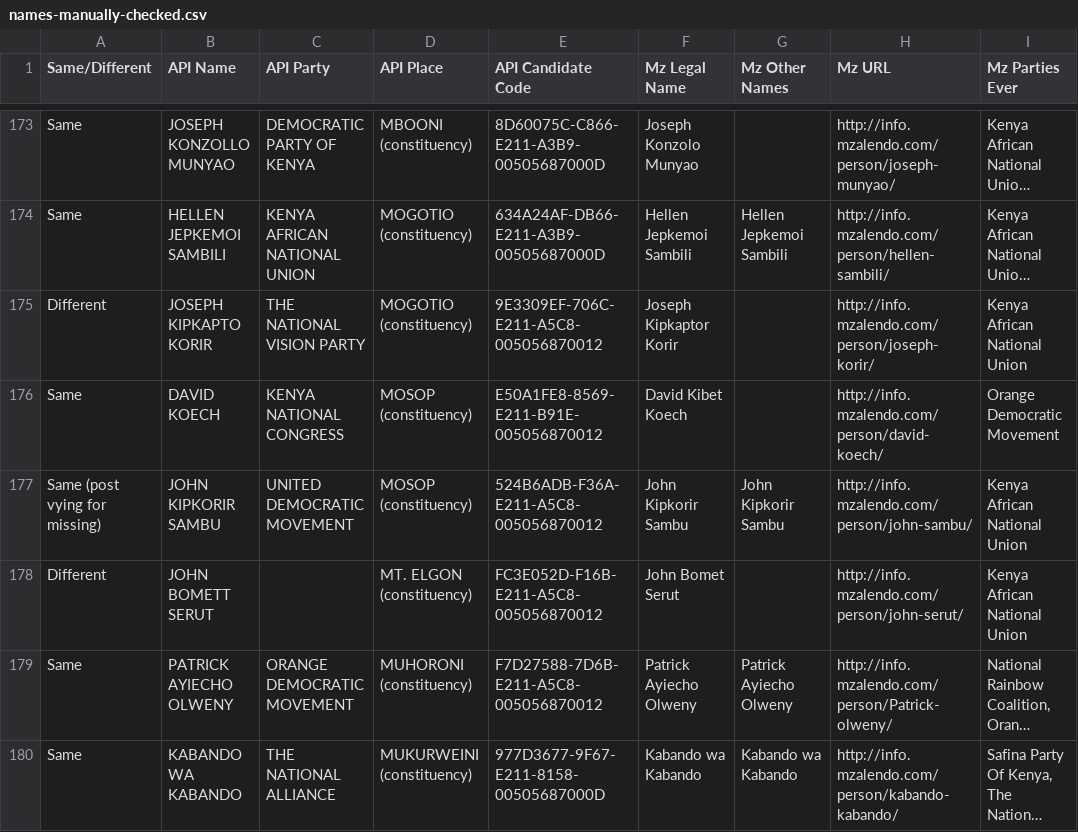
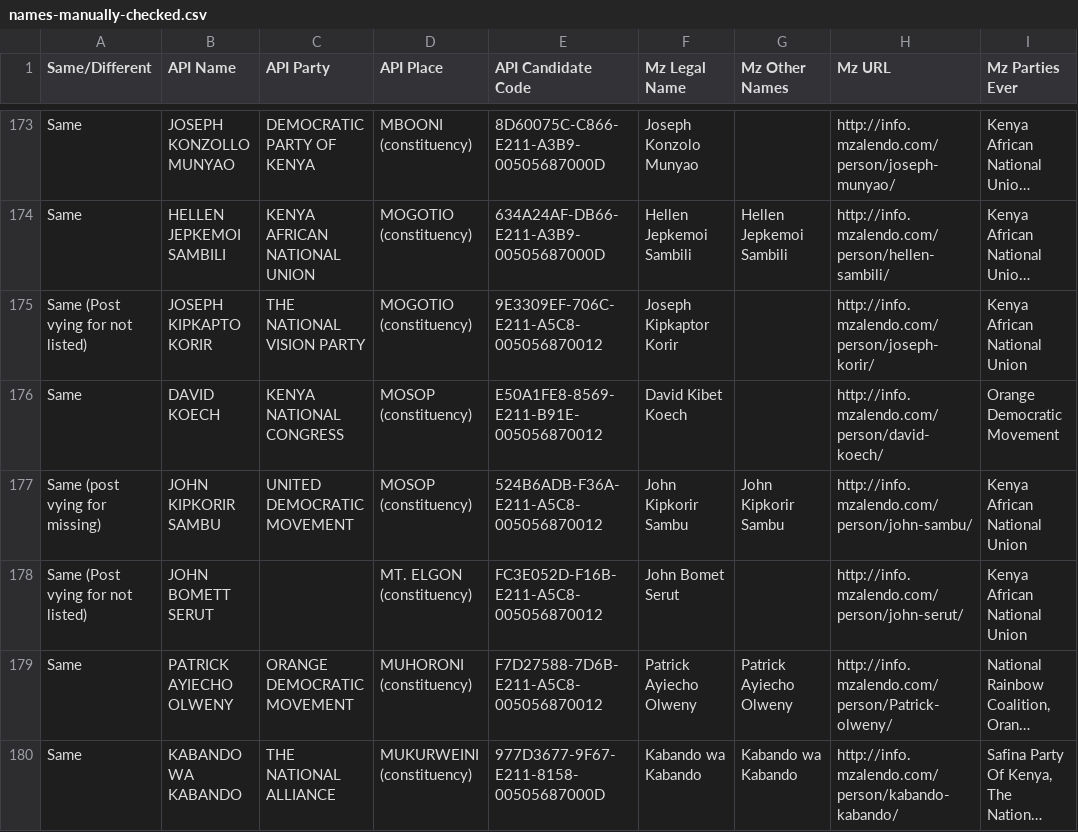
Before and after one commit to mysociety/pombola, a CSV file: mzalendo/kenyan-election-data/names-manually-checked.csv, drawn as a sheet; only a part is shown, gaps mark what is left out; long unchanged cells end in …; the diff covers the shown part only; the diff names each change by its address in the sheet, - before the commit and + after, or states it on an @@ line.

Commit message:
WiP: Final version (?) of name matches

```diff
--- a/mzalendo/kenyan-election-data/names-manually-checked.csv
+++ b/mzalendo/kenyan-election-data/names-manually-checked.csv
-A175 (Same/Different): Different
+A175 (Same/Different): Same (Post vying for not listed)
-A178 (Same/Different): Different
+A178 (Same/Different): Same (Post vying for not listed)
```
Also changed, not shown: 10 edited cells elsewhere in this file.
